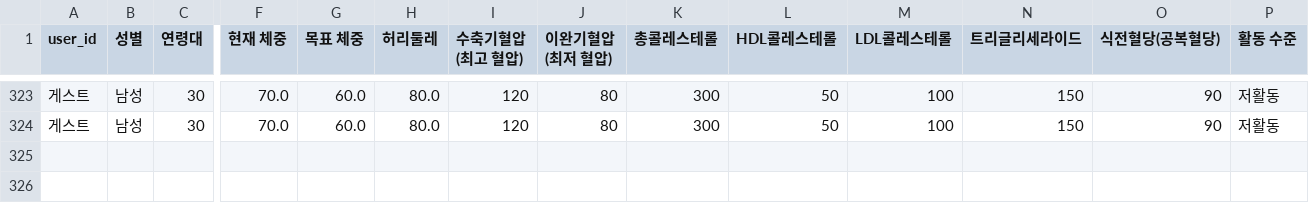
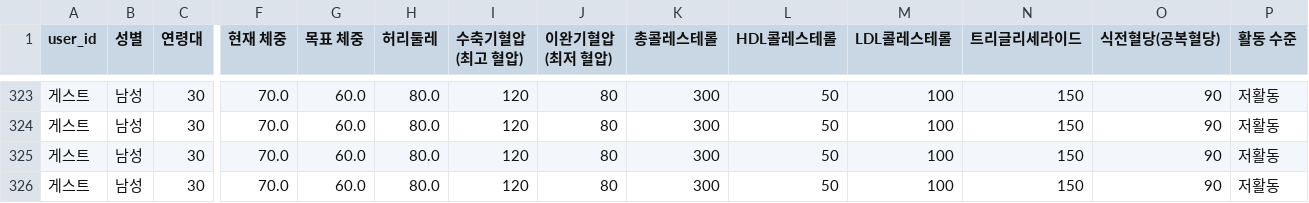
Before and after one commit to mybear1109/bmi_app, a CSV file: data/predictions.csv, drawn as a sheet; only a part is shown, gaps mark what is left out; rows hold the shown columns only; the diff names each change by its address in the sheet, - before the commit and + after, or states it on an @@ line.

```diff
--- a/data/predictions.csv
+++ b/data/predictions.csv
+row 325: 게스트 | 남성 | 30 | 70.0 | 60.0 | 80.0 | 120 | 80 | 300 | 50 | 100 | 150 | 90 | 저활동
+row 326: 게스트 | 남성 | 30 | 70.0 | 60.0 | 80.0 | 120 | 80 | 300 | 50 | 100 | 150 | 90 | 저활동
```
Also changed, not shown: 1 other file.
